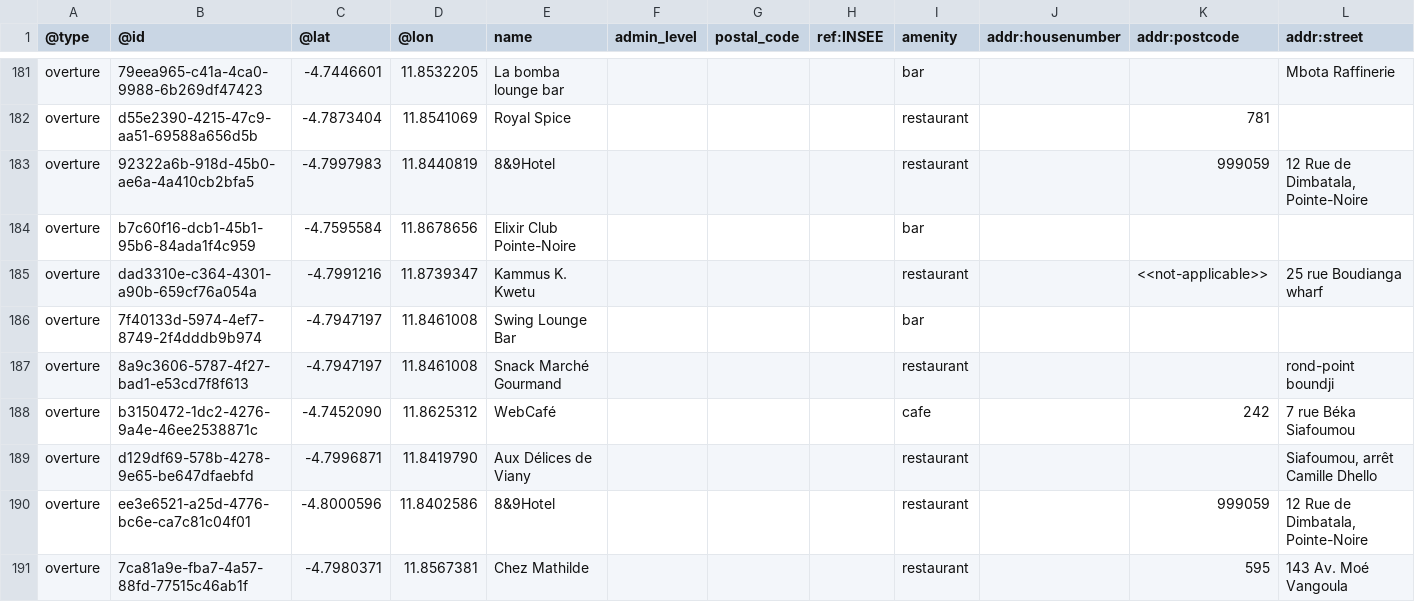
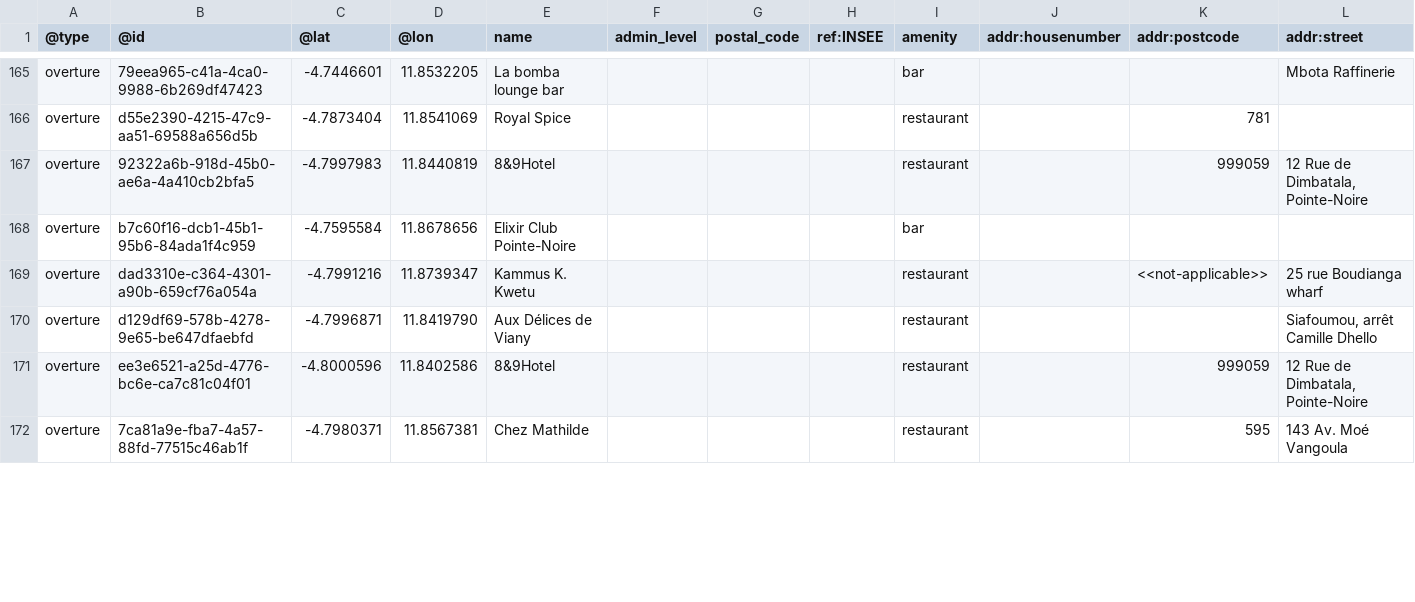
Before and after one commit to qcopps/sixseven-osm-data, a CSV file: data/congoov_poi.csv, drawn as a sheet; only a part is shown, gaps mark what is left out; removed rows and columns are numbered as before the commit, all else as after; rows hold the shown columns only; the diff covers the shown part only; the diff names each change by its address in the sheet, - before the commit and + after, or states it on an @@ line.

```diff
--- a/data/congoov_poi.csv
+++ b/data/congoov_poi.csv
-row 186: overture | 7f40133d-5974-4ef7-8749-2f4dddb9b974 | -4.7947197 | 11.8461008 | Swing Lounge Bar |  |  |  | bar
-row 187: overture | 8a9c3606-5787-4f27-bad1-e53cd7f8f613 | -4.7947197 | 11.8461008 | Snack Marché Gourmand |  |  |  | restaurant |  |  | rond-point boundji
-row 188: overture | b3150472-1dc2-4276-9a4e-46ee2538871c | -4.7452090 | 11.8625312 | WebCafé |  |  |  | cafe |  | 242 | 7 rue Béka Siafoumou
```
Also changed, not shown: 1 added row, 17 removed rows, 1 moved row and 2 edited cells elsewhere in this file, data/congoov_addr.csv, 2 other files.
